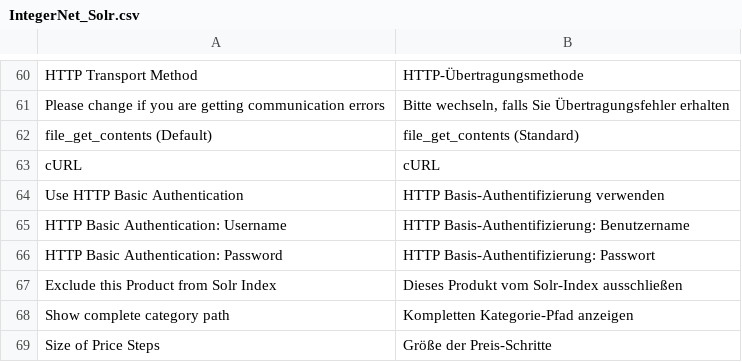
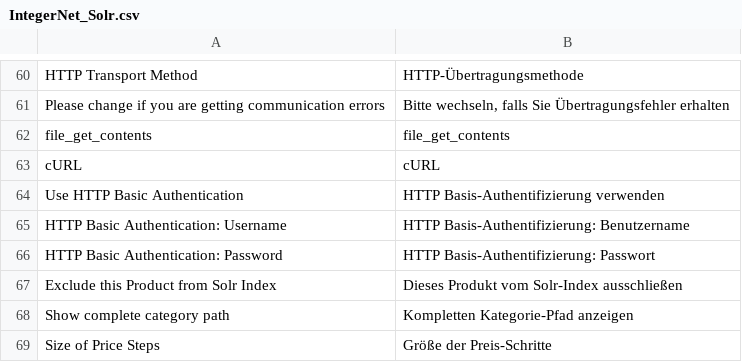
Before and after one commit to integer-net/Solr, a CSV file: src/app/locale/de_DE/IntegerNet_Solr.csv, drawn as a sheet; only a part is shown, gaps mark what is left out; removed rows and columns are numbered as before the commit, all else as after; the diff names each change by its address in the sheet, - before the commit and + after, or states it on an @@ line.

```diff
--- a/src/app/locale/de_DE/IntegerNet_Solr.csv
+++ b/src/app/locale/de_DE/IntegerNet_Solr.csv
-row 62: file_get_contents (Default) | file_get_contents (Standard)
+row 62: file_get_contents | file_get_contents
```
Also changed, not shown: 21 other files.
